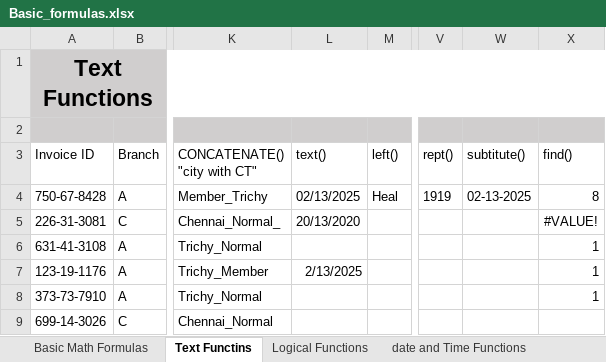
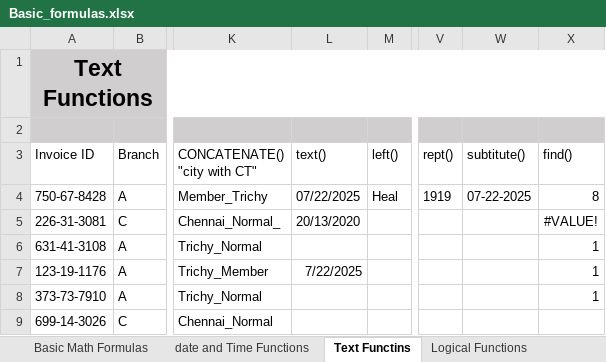
Before and after one commit to karthickag04/data_analytics, an Excel workbook: batch_03/excel/Basic_formulas.xlsx, sheet Text Functins, drawn as a sheet; only a part is shown, gaps mark what is left out; values as stored, in another font and other column widths than the file's, no borders; the diff names each change by its address in the sheet, - before the commit and + after, or states it on an @@ line.

Commit message:
updated basic formulas sheet

```diff
--- a/batch_03/excel/Basic_formulas.xlsx (sheet Text Functins)
+++ b/batch_03/excel/Basic_formulas.xlsx (sheet Text Functins)
@@ sheet tab order changed: Basic Math Formulas | date and Time Functions | Text Functins | Logical Functions @@
-L4 (text()): 02/13/2025
+L4 (text()): 07/22/2025
-W4 (subtitute()): 02-13-2025
+W4 (subtitute()): 07-22-2025
-L7 (text()): 2/13/2025
+L7 (text()): 7/22/2025
```
Also changed, not shown: sheet Basic Math Formulas, sheet date and Time Functions.
